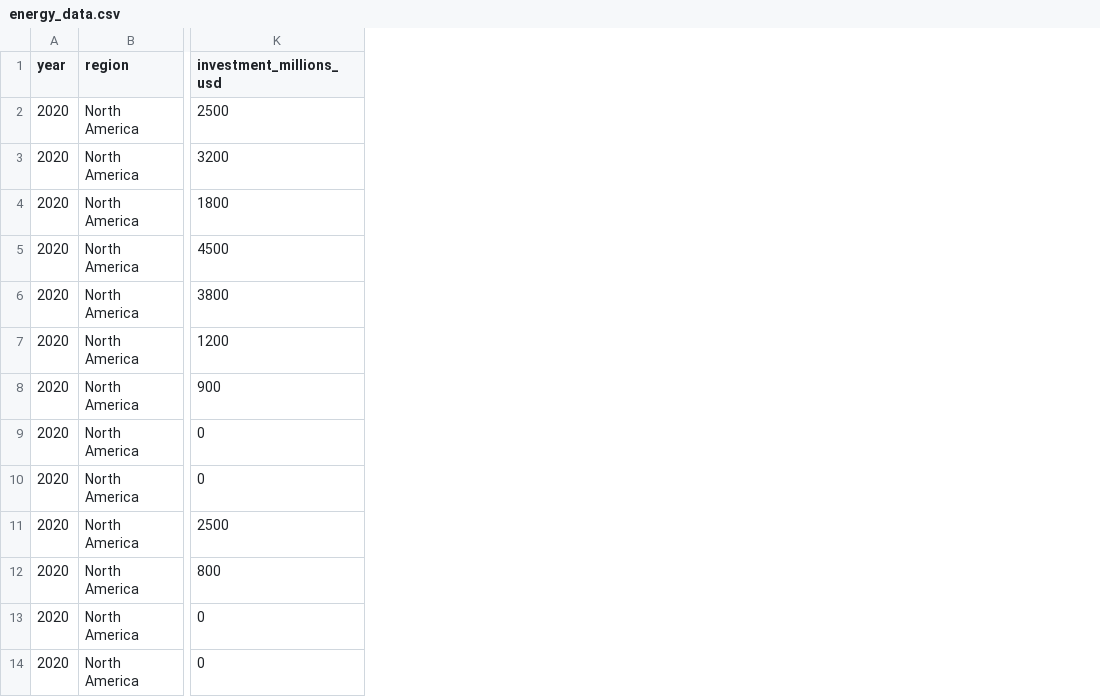
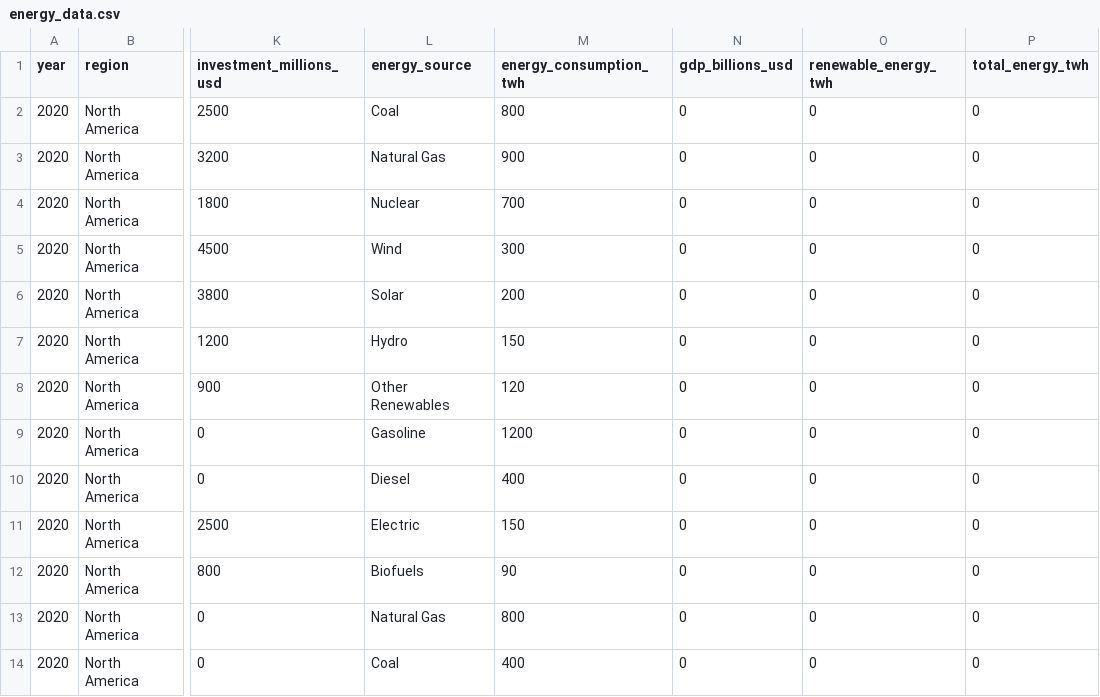
Before and after one commit to aadit11/Eco-Policy-Copilot, a CSV file: data/energy_data.csv, drawn as a sheet; only a part is shown, gaps mark what is left out; the diff names each change by its address in the sheet, - before the commit and + after, or states it on an @@ line.

```diff
--- a/data/energy_data.csv
+++ b/data/energy_data.csv
+column L (energy_source), rows 2-14: Coal | Natural Gas | Nuclear | Wind | Solar | Hydro | Other Renewables | Gasoline | Diesel | Electric | Biofuels | Natural Gas | Coal
+column M (energy_consumption_twh), rows 2-14: 800 | 900 | 700 | 300 | 200 | 150 | 120 | 1200 | 400 | 150 | 90 | 800 | 400
+column N (gdp_billions_usd), rows 2-14: all 0
+column O (renewable_energy_twh), rows 2-14: all 0
+column P (total_energy_twh), rows 2-14: all 0
```
Also changed, not shown: data/economic_data.csv, data/social_impact_data.csv, 7 other files.
